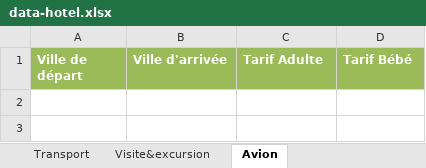
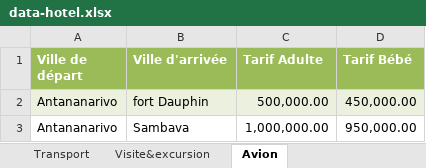
Before and after one commit to Ravic110/Lahimena, an Excel workbook: data-hotel.xlsx, sheet Avion, drawn as a sheet; values as stored, in another font and other column widths than the file's, no borders; the diff names each change by its address in the sheet, - before the commit and + after, or states it on an @@ line.

```diff
--- a/data-hotel.xlsx (sheet Avion)
+++ b/data-hotel.xlsx (sheet Avion)
+row 2: Antananarivo | fort Dauphin | 500,000.00 | 450,000.00
+row 3: Antananarivo | Sambava | 1,000,000.00 | 950,000.00
```
Also changed, not shown: data.xlsx, 11 other files.
